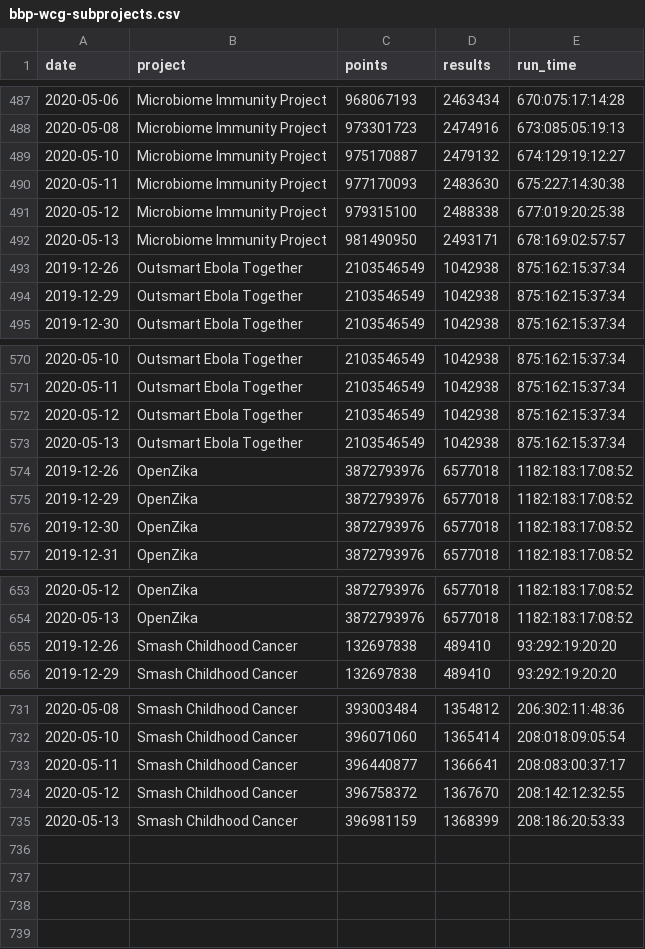
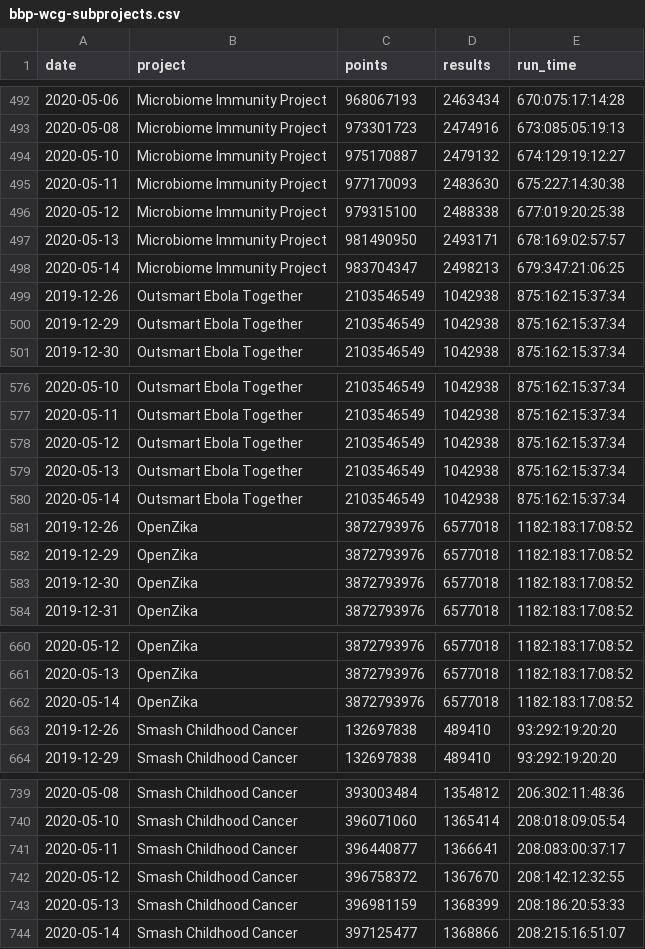
Before and after one commit to biblepay-community/bbp_stats, a CSV file: bbp-wcg-subprojects.csv, drawn as a sheet; only a part is shown, gaps mark what is left out; the diff covers the shown part only; the diff names each change by its address in the sheet, - before the commit and + after, or states it on an @@ line.

```diff
--- a/bbp-wcg-subprojects.csv
+++ b/bbp-wcg-subprojects.csv
+row 498: 2020-05-14 | Microbiome Immunity Project | 983704347 | 2498213 | 679:347:21:06:25
+row 580: 2020-05-14 | Outsmart Ebola Together | 2103546549 | 1042938 | 875:162:15:37:34
+row 662: 2020-05-14 | OpenZika | 3872793976 | 6577018 | 1182:183:17:08:52
+row 744: 2020-05-14 | Smash Childhood Cancer | 397125477 | 1368866 | 208:215:16:51:07
```
Also changed, not shown: 5 added rows elsewhere in this file, 5 other files.
